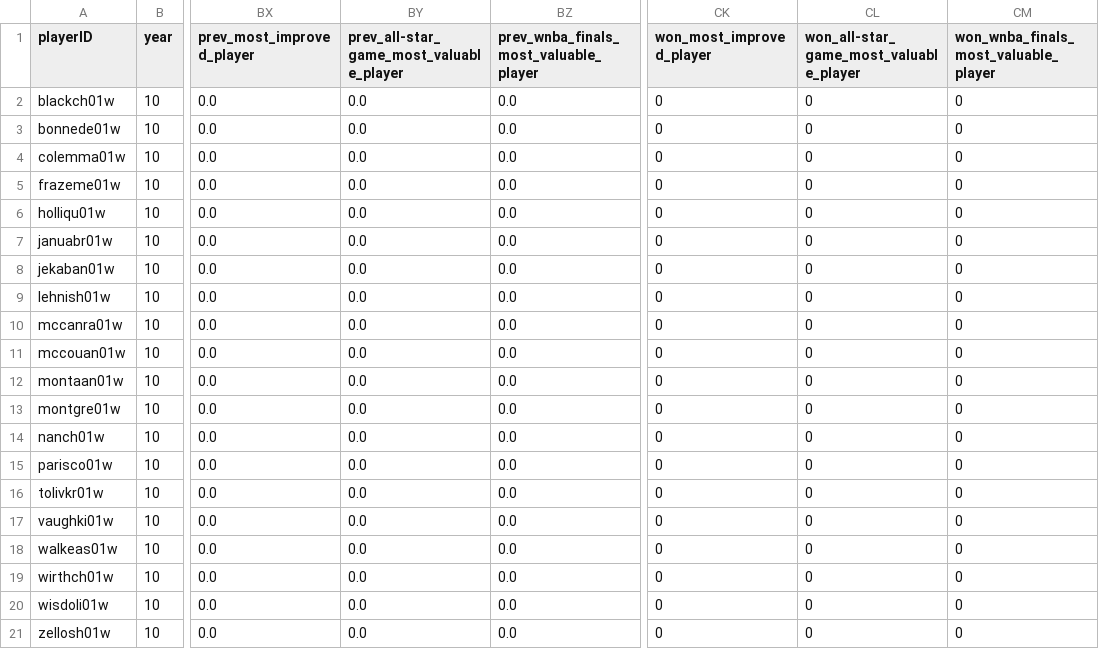
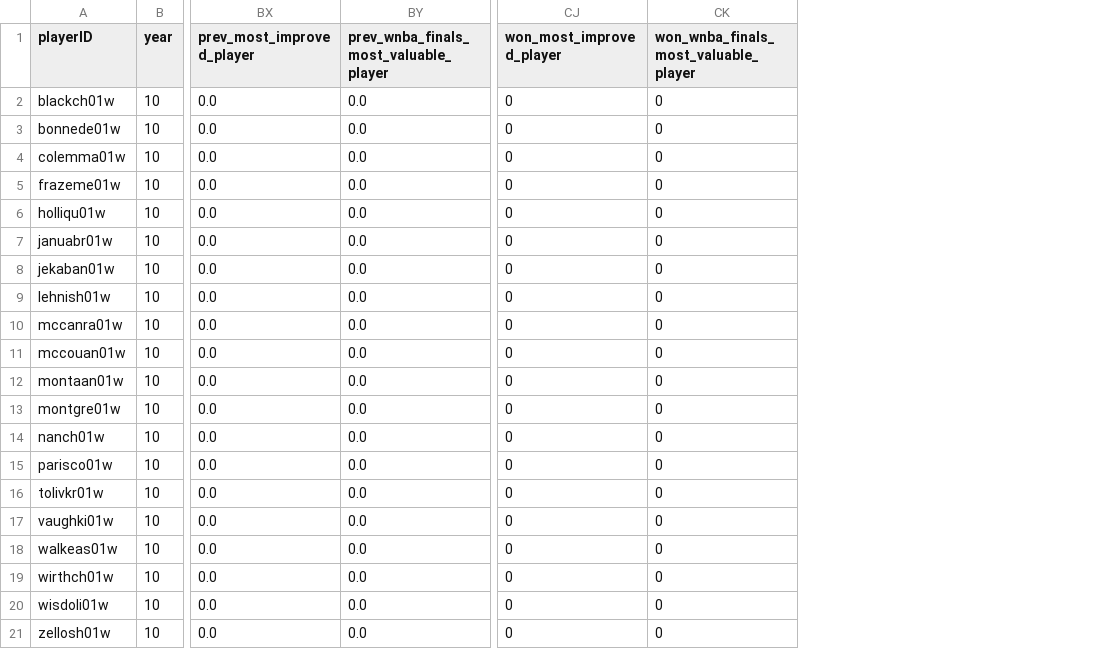
Before and after one commit to torradoov/Data_Mining-WNBA, a CSV file: data_models/predictions_roy.csv, drawn as a sheet; only a part is shown, gaps mark what is left out; the diff names each change by its address in the sheet, - before the commit and + after, or states it on an @@ line.

```diff
--- a/data_models/predictions_roy.csv
+++ b/data_models/predictions_roy.csv
-column BY, rows 1-21: prev_all-star_game_most_valuable_player | 0.0 | 0.0 | 0.0 | 0.0 | 0.0 | 0.0 | 0.0 | 0.0 | 0.0 | 0.0 | 0.0 | 0.0 | 0.0 | 0.0 | 0.0 | 0.0 | 0.0 | 0.0 | 0.0 | 0.0
-column CL, rows 1-21: won_all-star_game_most_valuable_player | 0 | 0 | 0 | 0 | 0 | 0 | 0 | 0 | 0 | 0 | 0 | 0 | 0 | 0 | 0 | 0 | 0 | 0 | 0 | 0
```
Also changed, not shown: data_models/award_test_data.csv, data_models/predictions_dpoy.csv, 6 other files.
